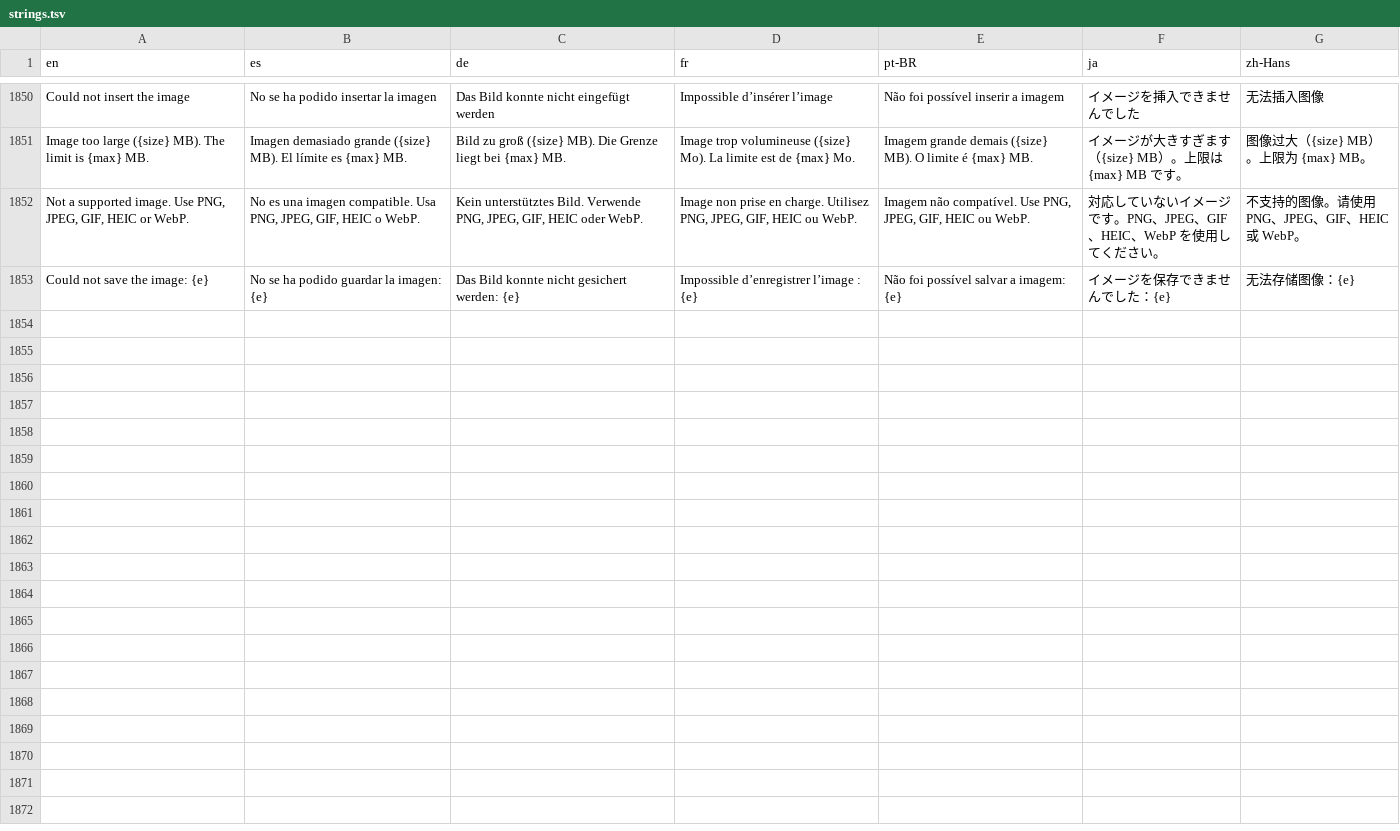
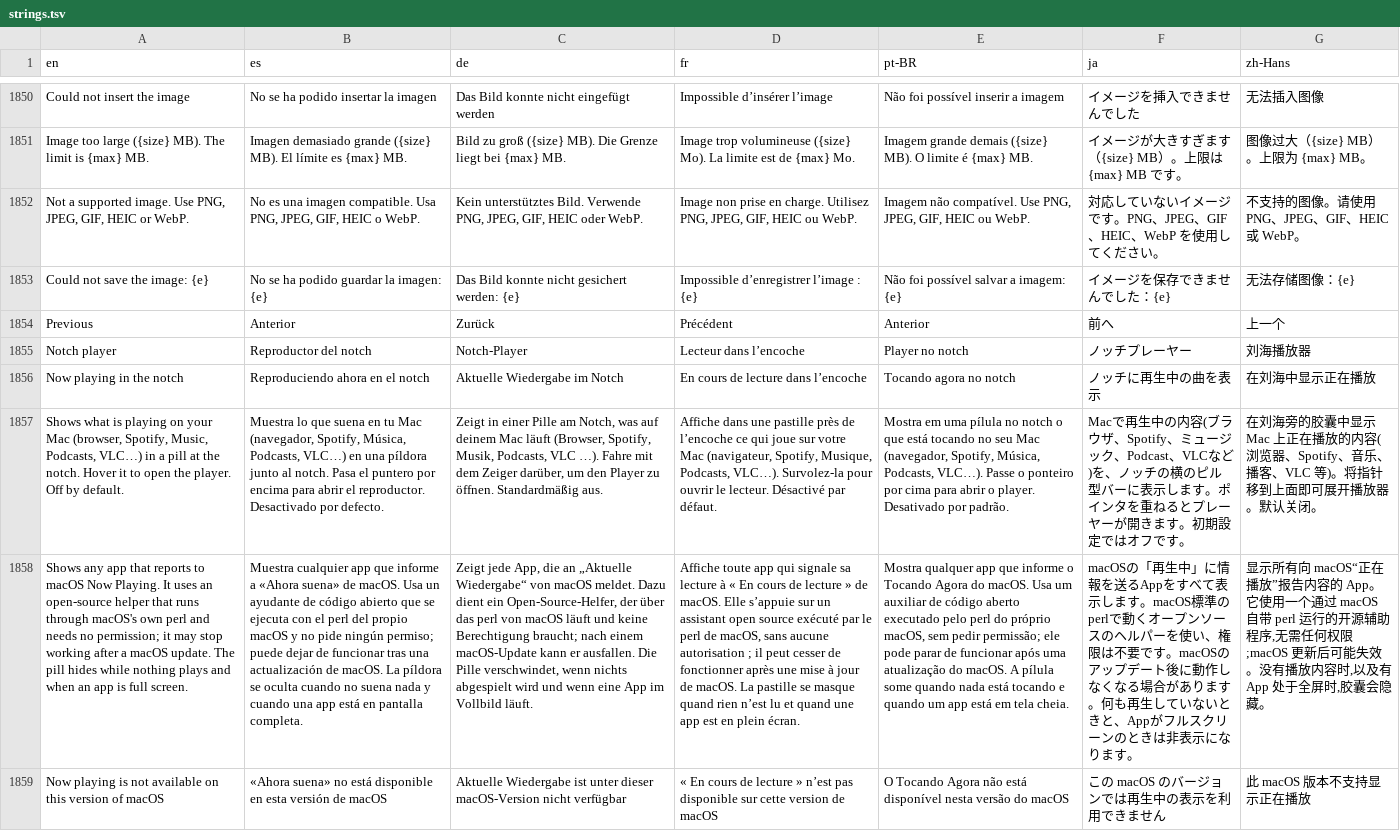
Before and after one commit to drumst0ck/ferrocast, a TSV file: crates/core/src/i18n/strings.tsv, drawn as a sheet; only a part is shown, gaps mark what is left out; the diff names each change by its address in the sheet, - before the commit and + after, or states it on an @@ line.

Commit message:
feat(app): notch now-playing player setting
Settings → General → Notch player turns it on live; the poller starts and stops with it and on quit, and a failing helper is reported once. Strings in the 7 languages, docs EN/ES, changelog entry.

```diff
--- a/crates/core/src/i18n/strings.tsv
+++ b/crates/core/src/i18n/strings.tsv
+row 1854: Previous | Anterior | Zurück | Précédent | Anterior | 前へ | 上一个
+row 1855: Notch player | Reproductor del notch | Notch-Player | Lecteur dans l’encoche | Player no notch | ノッチプレーヤー | 刘海播放器
+row 1856: Now playing in the notch | Reproduciendo ahora en el notch | Aktuelle Wiedergabe im Notch | En cours de lecture dans l’encoche | Tocando agora no notch | ノッチに再生中の曲を表示 | 在刘海中显示正在播放
+row 1857: Shows what is playing on your Mac (browser, Spotify, Music, Podcasts, VLC…) in a pill at the notch. Hover it to open the player. Off by default. | Muestra lo que suena en tu Mac (navegador, Spotify, Música, Podcasts, VLC…) en una píldora junto al notch. Pasa el puntero por encima para abrir el reproductor. Desactivado por defecto. | Zeigt in einer Pille am Notch, was auf deinem Mac läuft (Browser, Spotify, Musik, Podcasts, VLC …). Fahre mit dem Zeiger darüber, um den Player zu öffnen. Standardmäßig aus. | Affiche dans une pastille près de l’encoche ce qui joue sur votre Mac (navigateur, Spotify, Musique, Podcasts, VLC…). Survolez-la pour ouvrir le lecteur. Désactivé par défaut. | Mostra em uma pílula no notch o que está tocando no seu Mac (navegador, Spotify, Música, Podcasts, VLC…). Passe o ponteiro por cima para abrir o player. Desativado por padrão. | Macで再生中の内容(ブラウザ、Spotify、ミュージック、Podcast、VLCなど)を、ノッチの横のピル型バーに表示します。ポインタを重ねるとプレーヤーが開きます。初期設定ではオフです。 | 在刘海旁的胶囊中显示 Mac 上正在播放的内容(浏览器、Spotify、音乐、播客、VLC 等)。将指针移到上面即可展开播放器。默认关闭。
+row 1858: Shows any app that reports to macOS Now Playing. It uses an open-source helper that runs through macOS's own perl and needs no permission; it may stop working after a macOS update. The pill hides while nothing plays and when an app is full screen. | Muestra cualquier app que informe a «Ahora suena» de macOS. Usa un ayudante de código abierto que se ejecuta con el perl del propio macOS y no pide ningún permiso; puede dejar de funcionar tras una actualización de macOS. La píldora se oculta cuando no suena nada y cuando una app está en pantalla completa. | Zeigt jede App, die an „Aktuelle Wiedergabe“ von macOS meldet. Dazu dient ein Open-Source-Helfer, der über das perl von macOS läuft und keine Berechtigung braucht; nach einem macOS-Update kann er ausfallen. Die Pille verschwindet, wenn nichts abgespielt wird und wenn eine App im Vollbild läuft. | Affiche toute app qui signale sa lecture à « En cours de lecture » de macOS. Elle s’appuie sur un assistant open source exécuté par le perl de macOS, sans aucune autorisation ; il peut cesser de fonctionner après une mise à jour de macOS. La pastille se masque quand rien n’est lu et quand une app est en plein écran. | Mostra qualquer app que informe o Tocando Agora do macOS. Usa um auxiliar de código aberto executado pelo perl do próprio macOS, sem pedir permissão; ele pode parar de funcionar após uma atualização do macOS. A pílula some quando nada está tocando e quando um app está em tela cheia. | macOSの「再生中」に情報を送るAppをすべて表示します。macOS標準のperlで動くオープンソースのヘルパーを使い、権限は不要です。macOSのアップデート後に動作しなくなる場合があります。何も再生していないときと、Appがフルスクリーンのときは非表示になります。 | 显示所有向 macOS“正在播放”报告内容的 App。它使用一个通过 macOS 自带 perl 运行的开源辅助程序,无需任何权限;macOS 更新后可能失效。没有播放内容时,以及有 App 处于全屏时,胶囊会隐藏。
+row 1859: Now playing is not available on this version of macOS | «Ahora suena» no está disponible en esta versión de macOS | Aktuelle Wiedergabe ist unter dieser macOS-Version nicht verfügbar | « En cours de lecture » n’est pas disponible sur cette version de macOS | O Tocando Agora não está disponível nesta versão do macOS | この macOS のバージョンでは再生中の表示を利用できません | 此 macOS 版本不支持显示正在播放
```
Also changed, not shown: 11 other files.
